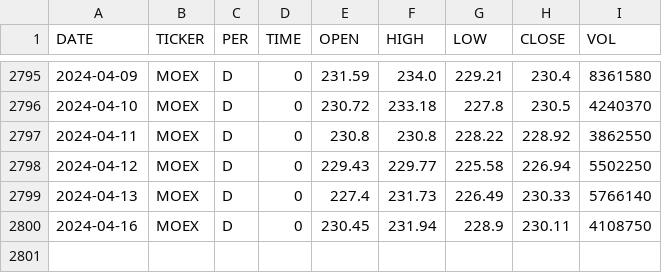
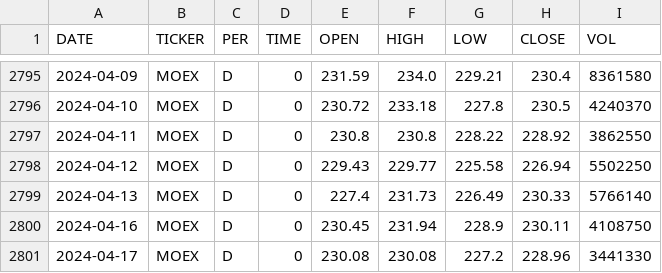
Before and after one commit to zakonreal/Stock, a CSV file: data/MOEX_day.csv, drawn as a sheet; only a part is shown, gaps mark what is left out; the diff names each change by its address in the sheet, - before the commit and + after, or states it on an @@ line.

```diff
--- a/data/MOEX_day.csv
+++ b/data/MOEX_day.csv
+row 2801: 2024-04-17 | MOEX | D | 0 | 230.08 | 230.08 | 227.2 | 228.96 | 3441330
```
Also changed, not shown: data/GAZP_day.csv, data/ROSN_day.csv, 8 other files.
